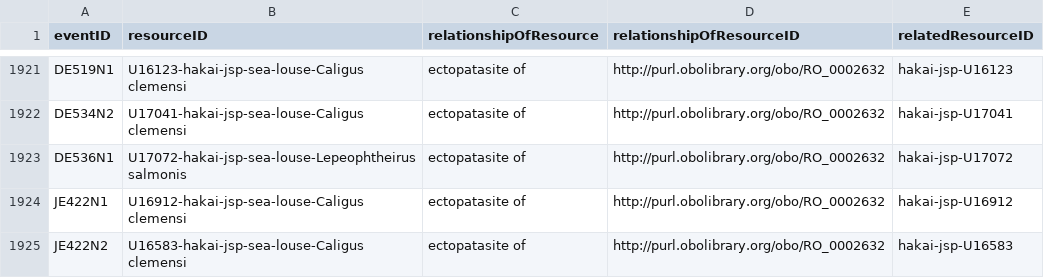
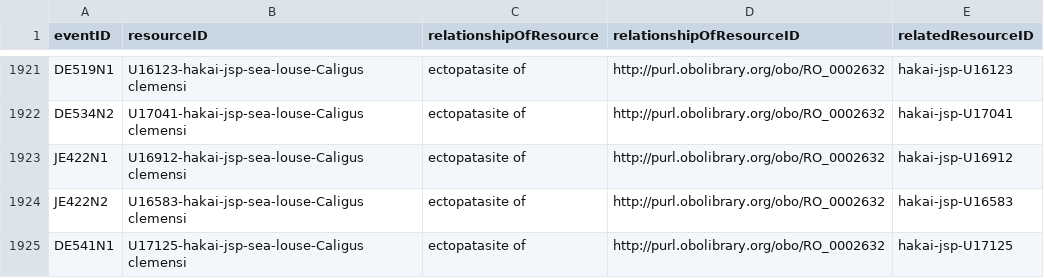
Before and after one commit to HakaiInstitute/jsp-data, a CSV file: supplemental_materials/OBIS_data/resource_relationship.csv, drawn as a sheet; only a part is shown, gaps mark what is left out; the shorter side is filled out with more unchanged rows; the diff names each change by its address in the sheet, - before the commit and + after, or states it on an @@ line.

Commit message:
correct date and lat long issues for OBIS data

```diff
--- a/supplemental_materials/OBIS_data/resource_relationship.csv
+++ b/supplemental_materials/OBIS_data/resource_relationship.csv
-row 1923: DE536N1 | U17072-hakai-jsp-sea-louse-Lepeophtheirus salmonis | ectopatasite of | http://purl.obolibrary.org/obo/RO_0002632 | hakai-jsp-U17072
```
Also changed, not shown: 2 other files.
